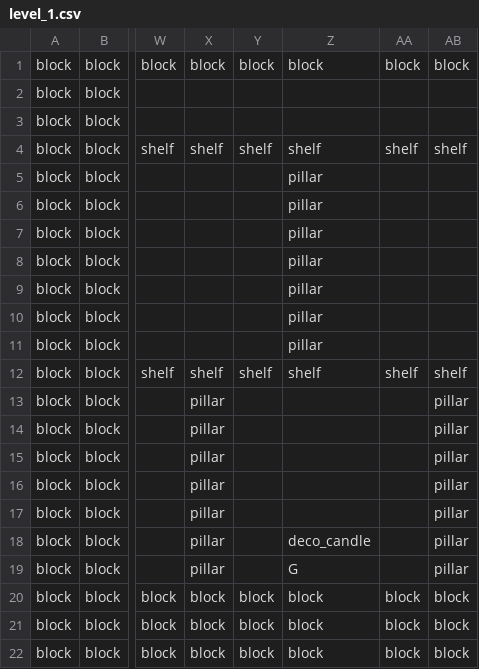
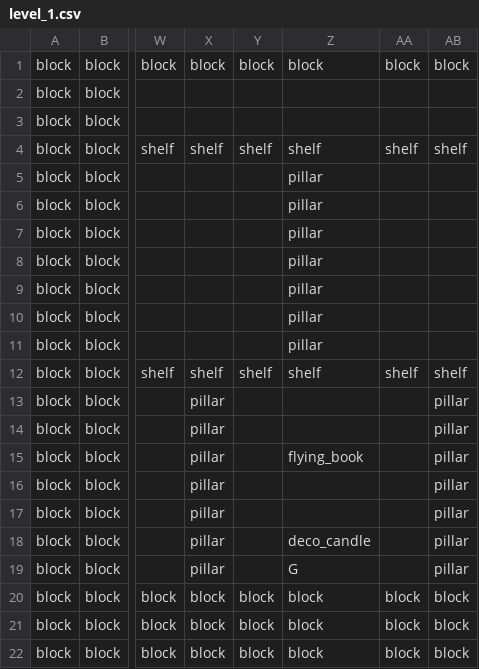
Before and after one commit to rdfaith/library_of_babel, a CSV file: assets/levels/level_1.csv, drawn as a sheet; only a part is shown, gaps mark what is left out; the diff names each change by its address in the sheet, - before the commit and + after, or states it on an @@ line.

Commit message:
flying book enemy

```diff
--- a/assets/levels/level_1.csv
+++ b/assets/levels/level_1.csv
-Z15: (empty)
+Z15: flying_book
```
Also changed, not shown: 12 other files.
